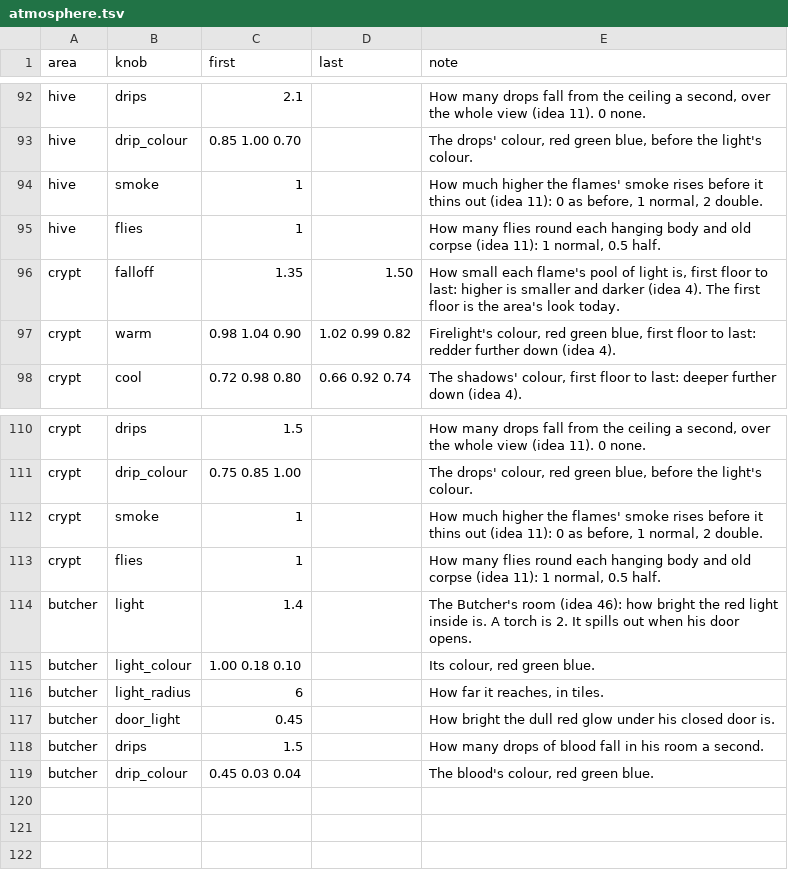
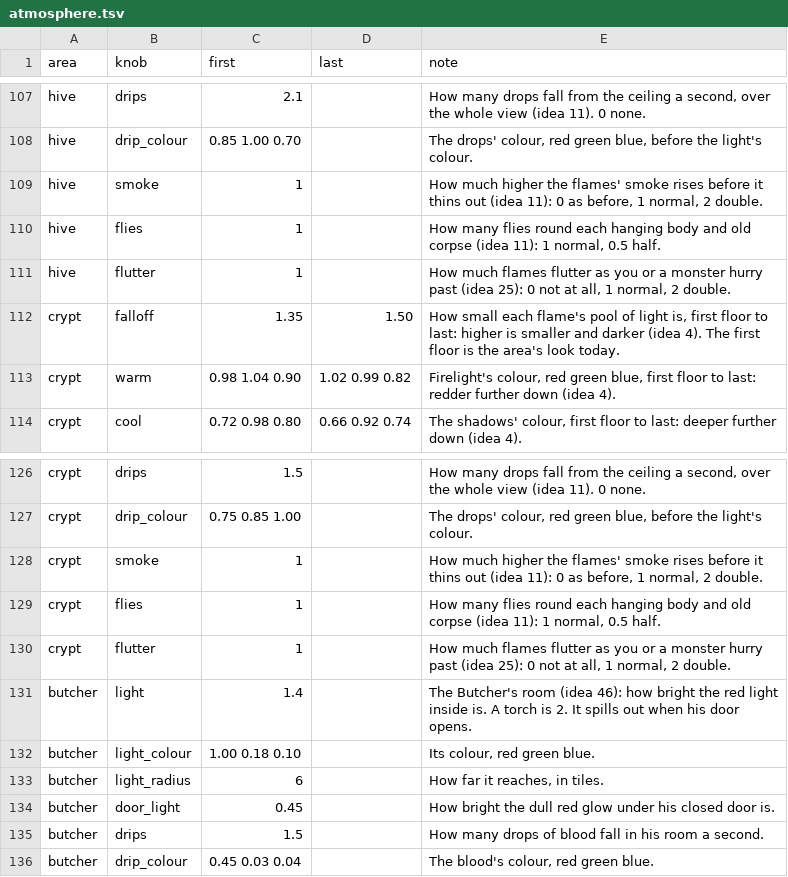
Before and after one commit to Crusher87/DevilutionX, a TSV file: mods/poe2/txtdata/poe2/atmosphere.tsv, drawn as a sheet; only a part is shown, gaps mark what is left out; the diff covers the shown part only.

```diff
--- a/mods/poe2/txtdata/poe2/atmosphere.tsv
+++ b/mods/poe2/txtdata/poe2/atmosphere.tsv
@@ -95,2 +110,3 @@ hive	smoke	1		How much higher the flames' smoke rises before it thins out (idea
 hive	flies	1		How many flies round each hanging body and old corpse (idea 11): 1 normal, 0.5 half.
+hive	flutter	1		How much flames flutter as you or a monster hurry past (idea 25): 0 not at all, 1 normal, 2 double.
 crypt	falloff	1.35	1.50	How small each flame's pool of light is, first floor to last: higher is smaller and darker (idea 4). The first floor is the area's look today.
@@ -113,2 +129,3 @@ crypt	smoke	1		How much higher the flames' smoke rises before it thins out (idea
 crypt	flies	1		How many flies round each hanging body and old corpse (idea 11): 1 normal, 0.5 half.
+crypt	flutter	1		How much flames flutter as you or a monster hurry past (idea 25): 0 not at all, 1 normal, 2 double.
 butcher	light	1.4		The Butcher's room (idea 46): how bright the red light inside is. A torch is 2. It spills out when his door opens.
```
Also changed, not shown: 15 added rows elsewhere in this file, 7 other files.
